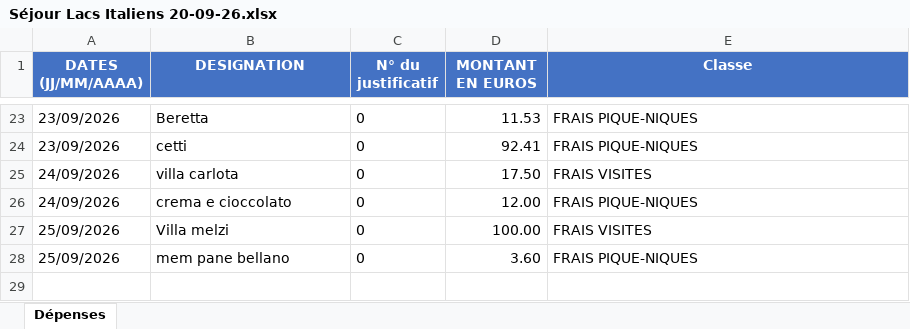
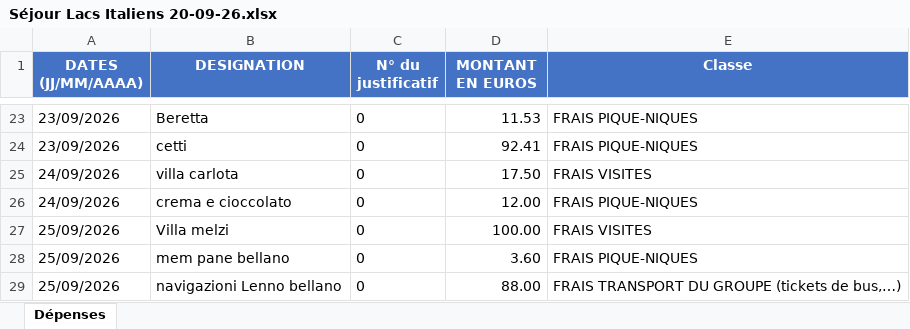
Before and after one commit to felipedpaiva-oss/Inipo, an Excel workbook: planilha/Séjour Lacs Italiens 20-09-26.xlsx, sheet Dépenses, drawn as a sheet; only a part is shown, gaps mark what is left out; values as stored, in another font and other column widths than the file's, no borders; the diff names each change by its address in the sheet, - before the commit and + after, or states it on an @@ line.

```diff
--- a/planilha/Séjour Lacs Italiens 20-09-26.xlsx (sheet Dépenses)
+++ b/planilha/Séjour Lacs Italiens 20-09-26.xlsx (sheet Dépenses)
+row 29: 25/09/2026 | navigazioni Lenno bellano | 0 | 88.00 | FRAIS TRANSPORT DU GROUPE (tickets de bus,…)
```
